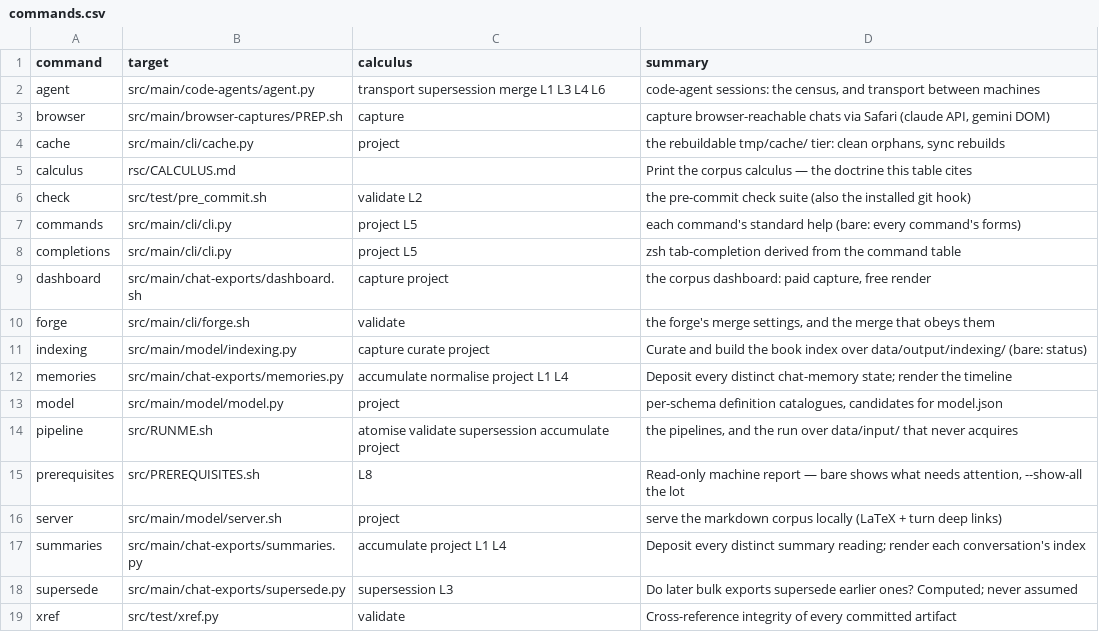
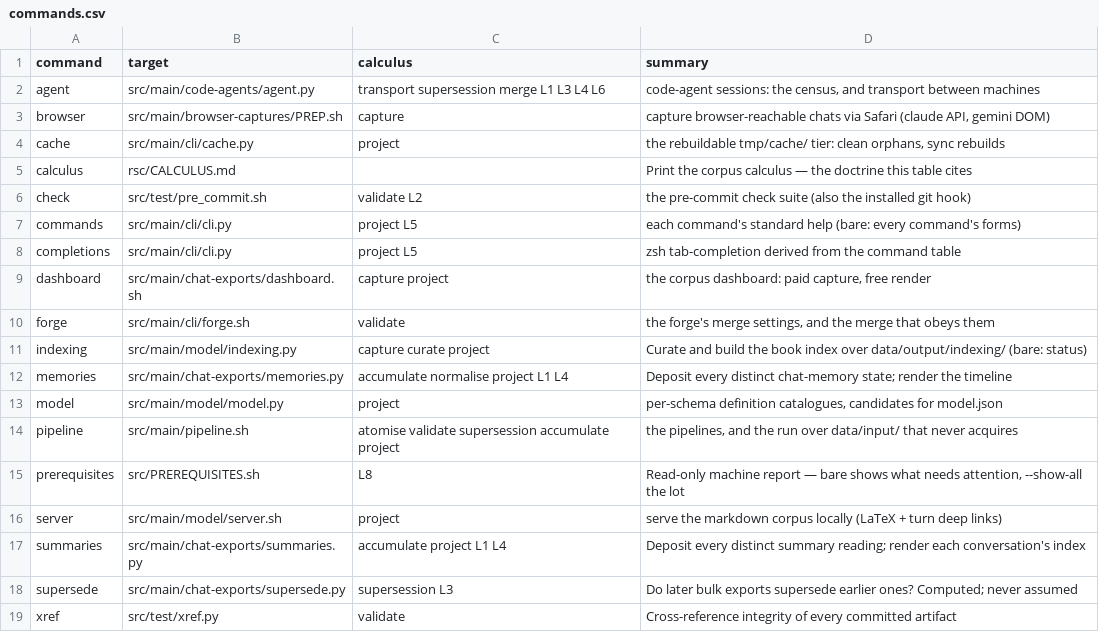
Before and after one commit to rpus/corpus-yoga, a CSV file: rsc/cli/commands.csv, drawn as a sheet.

```diff
--- a/rsc/cli/commands.csv
+++ b/rsc/cli/commands.csv
@@ -13,3 +13,3 @@
 "model","src/main/model/model.py","project","per-schema definition catalogues, candidates for model.json"
-"pipeline","src/RUNME.sh","atomise validate supersession accumulate project","the pipelines, and the run over data/input/ that never acquires"
+"pipeline","src/main/pipeline.sh","atomise validate supersession accumulate project","the pipelines, and the run over data/input/ that never acquires"
 "prerequisites","src/PREREQUISITES.sh","L8","Read-only machine report — bare shows what needs attention, --show-all the lot"
```
Also changed, not shown: rsc/cli/target_naming_pending.csv, 21 other files.
